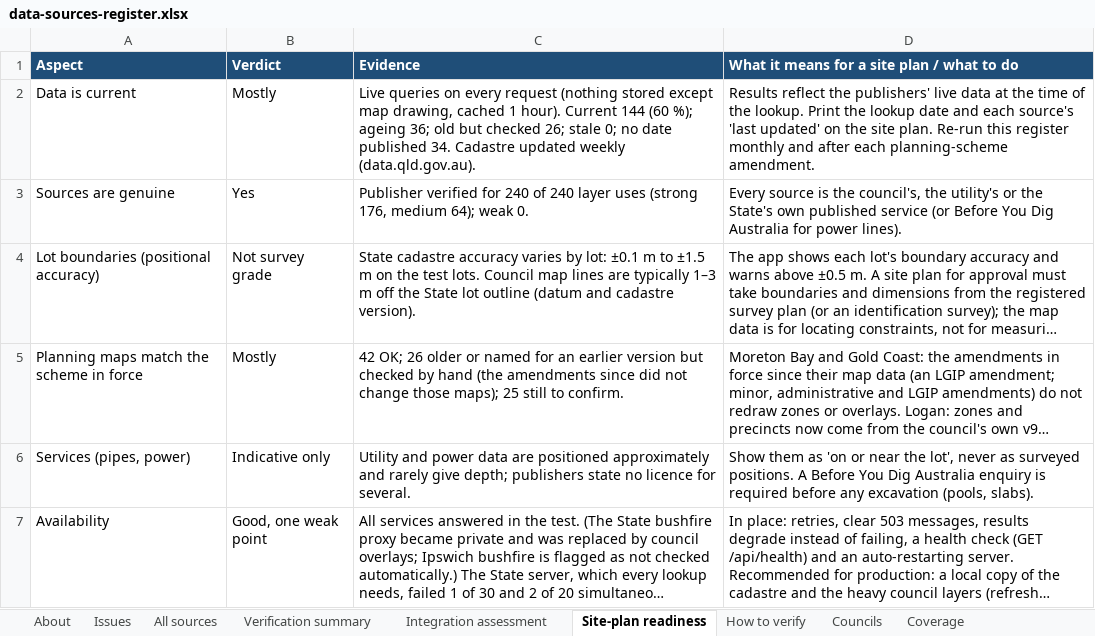
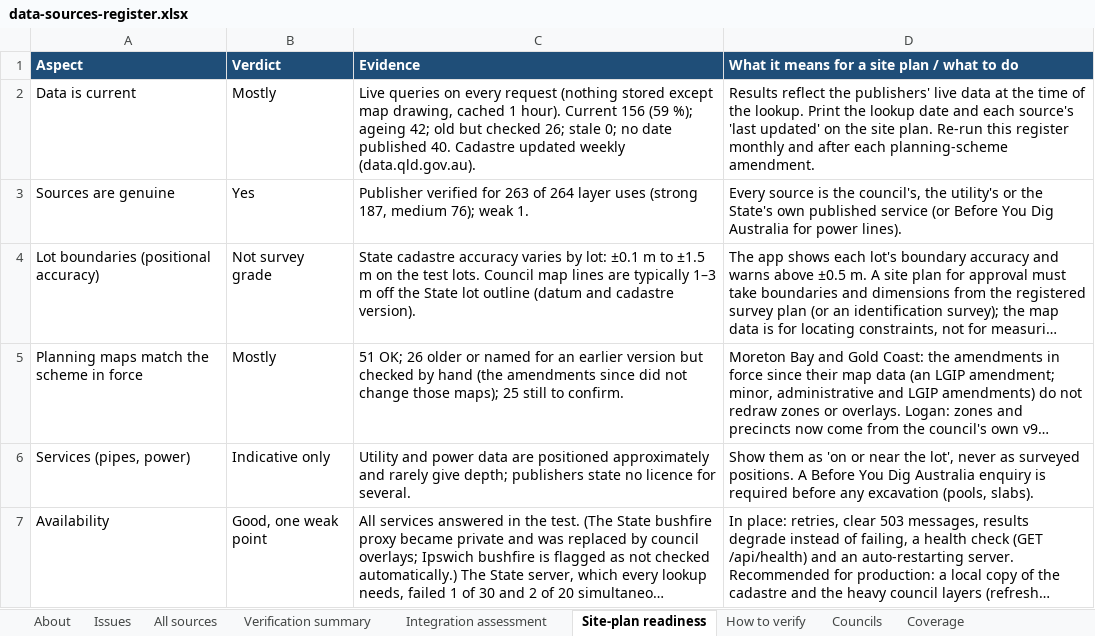
Before and after one commit to MuhammadArshadCM/siteora-poc, an Excel workbook: docs/data-sources-register.xlsx, sheet Site-plan readiness, drawn as a sheet; only a part is shown; long unchanged cells end in …; values as stored, in another font and other column widths than the file's, no borders; the diff names each change by its address in the sheet, - before the commit and + after, or states it on an @@ line.

Commit message:
fix: inlcude other zoning layers

```diff
--- a/docs/data-sources-register.xlsx (sheet Site-plan readiness)
+++ b/docs/data-sources-register.xlsx (sheet Site-plan readiness)
-C2 (Evidence): …hour). Current 144 (60 %); ageing 36; old but checked 26; stale 0; no date published 34. Cadastre updated…
+C2 (Evidence): …hour). Current 156 (59 %); ageing 42; old but checked 26; stale 0; no date published 40. Cadastre updated…
-C3 (Evidence): …verified for 240 of 240 layer uses (strong 176, medium 64); weak 0.
+C3 (Evidence): …verified for 263 of 264 layer uses (strong 187, medium 76); weak 1.
-C5 (Evidence): 42 OK; 26…
+C5 (Evidence): 51 OK; 26…
```
Also changed, not shown: sheet All sources, sheet Verification summary, sheet Regulatory documents, sheet Integration assessment, sheet Councils, sheet Issues, 2 more sheets, 4 other files.
